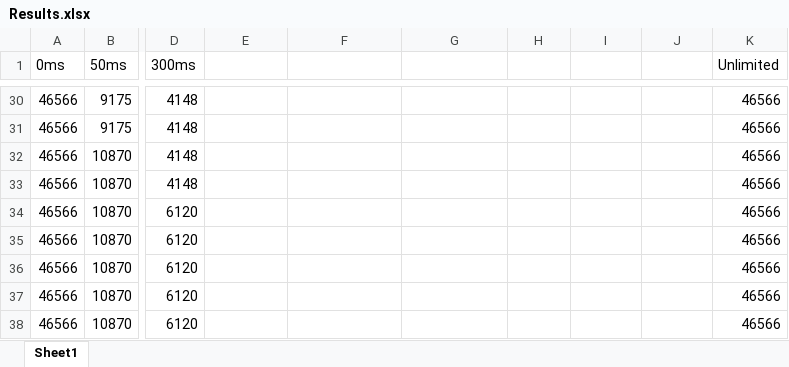
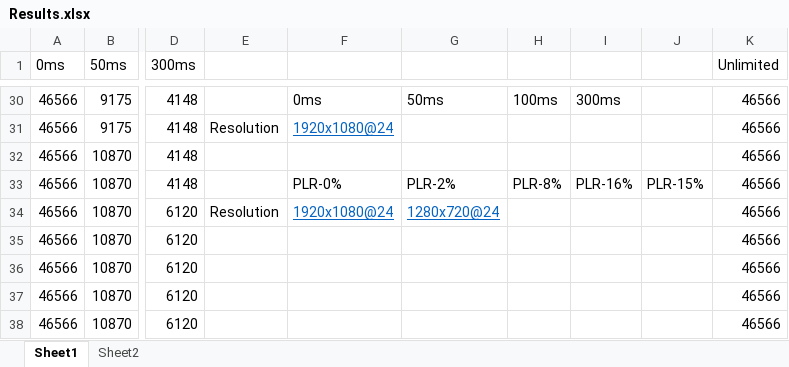
Before and after one commit to maysie0110/COSC6377-ComputerNetworks, an Excel workbook: DASH-Test/DASH-youtube/Results.xlsx, sheet Sheet1, drawn as a sheet; only a part is shown, gaps mark what is left out; values as stored, in another font and other column widths than the file's, no borders; charts and pictures not drawn; the diff covers the shown part only; the diff names each change by its address in the sheet, - before the commit and + after, or states it on an @@ line.

```diff
--- a/DASH-Test/DASH-youtube/Results.xlsx (sheet Sheet1)
+++ b/DASH-Test/DASH-youtube/Results.xlsx (sheet Sheet1)
+sheet tab: Sheet2
-F30: (empty)
+F30: 0ms
-G30: (empty)
+G30: 50ms
-H30: (empty)
+H30: 100ms
-I30: (empty)
+I30: 300ms
-E31: (empty)
+E31: Resolution
-F31: (empty)
+F31: 1920x1080@24
-F33: (empty)
+F33: PLR-0%
-G33: (empty)
+G33: PLR-2%
-H33: (empty)
+H33: PLR-8%
-I33: (empty)
+I33: PLR-16%
-J33: (empty)
+J33: PLR-15%
-E34: (empty)
+E34: Resolution
-F34: (empty)
+F34: 1920x1080@24
-G34: (empty)
+G34: 1280x720@24
```
Also changed, not shown: 2 added rows, 2 removed rows and 28 edited cells elsewhere in this sheet, 15 other files.
